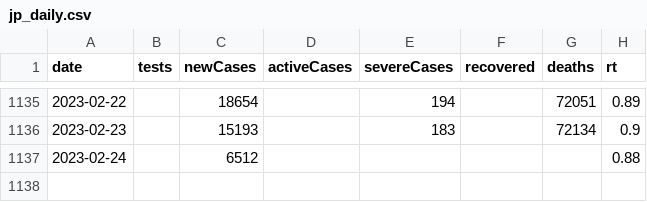
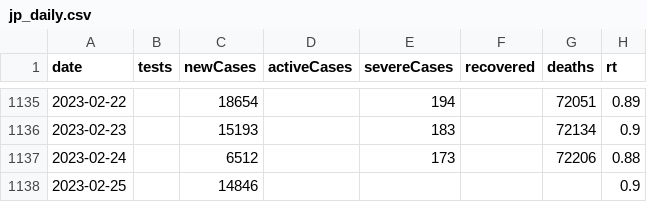
Before and after one commit to kj-9/dbt_covid19jp, a CSV file: dist/jp_daily.csv, drawn as a sheet; only a part is shown, gaps mark what is left out.

```diff
--- a/dist/jp_daily.csv
+++ b/dist/jp_daily.csv
@@ -1136,2 +1136,3 @@ date,tests,newCases,activeCases,severeCases,recovered,deaths,rt
 2023-02-23,,15193,,183,,72134,0.9
-2023-02-24,,6512,,,,,0.88
+2023-02-24,,6512,,173,,72206,0.88
+2023-02-25,,14846,,,,,0.9
```
Also changed, not shown: 3 other files.
